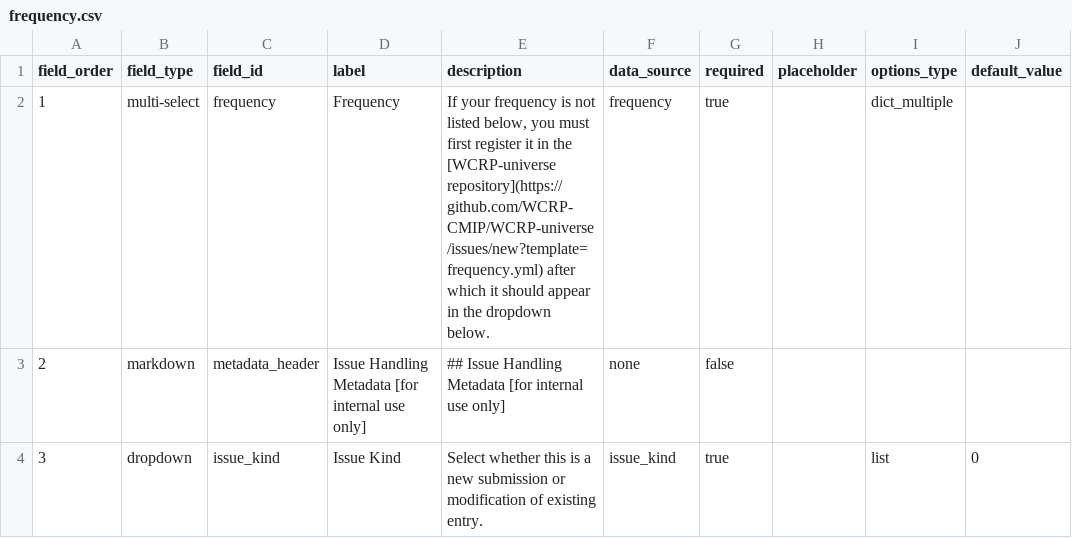
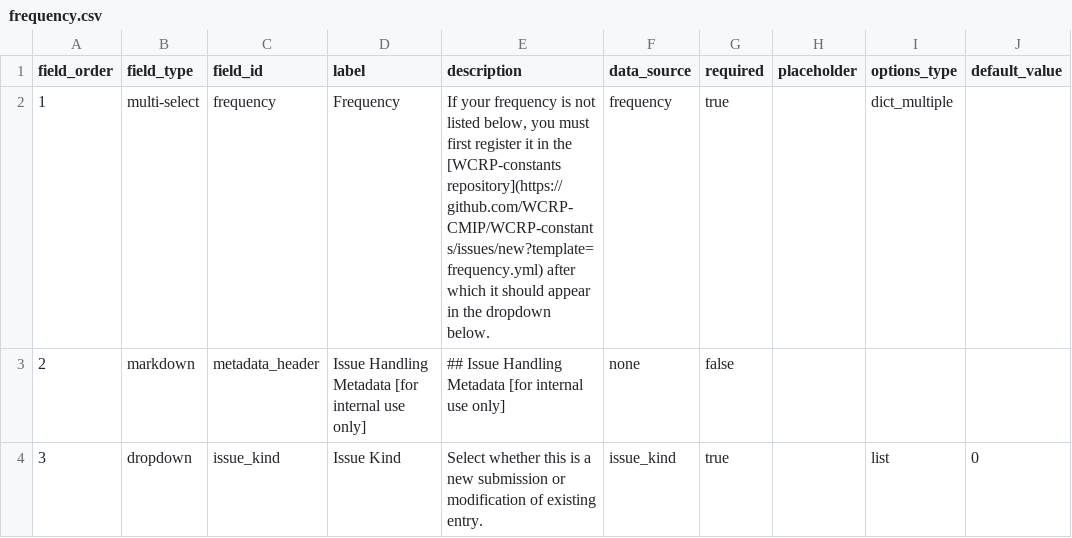
Before and after one commit to WCRP-CMIP/CMIP7-CVs, a CSV file: .github/GEN_ISSUE_TEMPLATE/frequency.csv, drawn as a sheet.

```diff
--- a/.github/GEN_ISSUE_TEMPLATE/frequency.csv
+++ b/.github/GEN_ISSUE_TEMPLATE/frequency.csv
@@ -1,3 +1,3 @@
 field_order,field_type,field_id,label,description,data_source,required,placeholder,options_type,default_value
-1,multi-select,frequency,Frequency,"If your frequency is not listed below, you must first register it in the [WCRP-universe repository](https://github.com/WCRP-CMIP/WCRP-universe/issues/new?template=frequency.yml) after which it should appear in the dropdown below.",frequency,true,,dict_multiple,
+1,multi-select,frequency,Frequency,"If your frequency is not listed below, you must first register it in the [WCRP-constants repository](https://github.com/WCRP-CMIP/WCRP-constants/issues/new?template=frequency.yml) after which it should appear in the dropdown below.",frequency,true,,dict_multiple,
 2,markdown,metadata_header,Issue Handling Metadata [for internal use only],"## Issue Handling Metadata [for internal use only]",none,false,,,
```
Also changed, not shown: .github/GEN_ISSUE_TEMPLATE/activity.csv, .github/GEN_ISSUE_TEMPLATE/native_nominal_resolution.csv, 7 other files.
